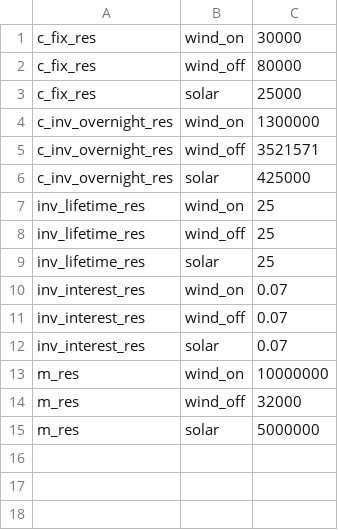
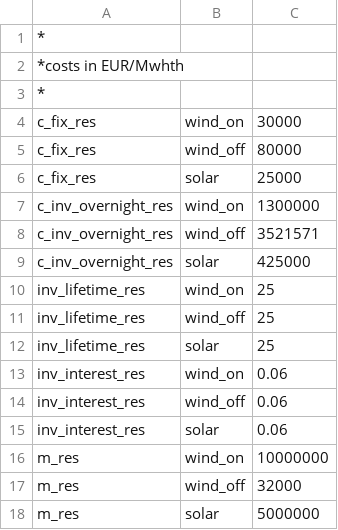
Before and after one commit to cchrisgong/dieter-coupling-remind, a CSV file: DIETER/Renewables.csv, drawn as a sheet.

```diff
--- a/DIETER/Renewables.csv
+++ b/DIETER/Renewables.csv
@@ -1 +1,4 @@
+*,,
+*costs in EUR/Mwhth,,
+*,,
 c_fix_res,wind_on,30000
@@ -9,5 +12,5 @@ inv_lifetime_res,wind_off,25
 inv_lifetime_res,solar,25
-inv_interest_res,wind_on,0.07
-inv_interest_res,wind_off,0.07
-inv_interest_res,solar,0.07
+inv_interest_res,wind_on,0.06
+inv_interest_res,wind_off,0.06
+inv_interest_res,solar,0.06
 m_res,wind_on,10000000
```
Also changed, not shown: DIETER/Conventionals.csv, 44 other files.
